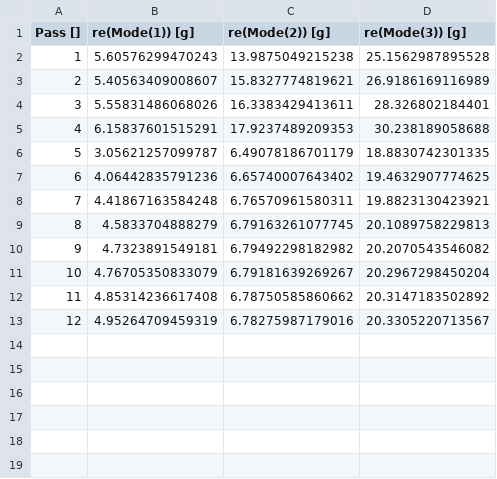
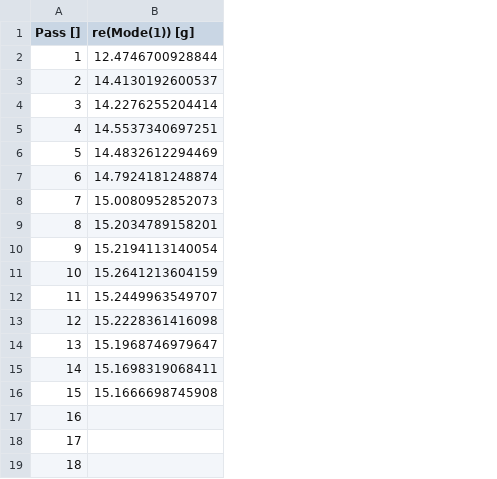
Before and after one commit to Harrbit/Qubit_Design, a CSV file: qubit_design/hfss_eig_f_convergence.csv, drawn as a sheet; removed rows and columns are numbered as before the commit, all else as after; the diff names each change by its address in the sheet, - before the commit and + after, or states it on an @@ line.

```diff
--- a/qubit_design/hfss_eig_f_convergence.csv
+++ b/qubit_design/hfss_eig_f_convergence.csv
-column C (re(Mode(2)) [g]), rows 2-13: 13.9875049215238 | 15.8327774819621 | 16.3383429413611 | 17.9237489209353 | 6.49078186701179 | 6.65740007643402 | 6.76570961580311 | 6.79163261077745 | 6.79492298182982 | 6.79181639269267 | 6.78750585860662 | 6.78275987179016
-column D (re(Mode(3)) [g]), rows 2-13: 25.1562987895528 | 26.9186169116989 | 28.326802184401 | 30.238189058688 | 18.8830742301335 | 19.4632907774625 | 19.8823130423921 | 20.1089758229813 | 20.2070543546082 | 20.2967298450204 | 20.3147183502892 | 20.3305220713567
-B2 (re(Mode(1)) [g]): 5.60576299470243
+B2 (re(Mode(1)) [g]): 12.4746700928844
-B3 (re(Mode(1)) [g]): 5.40563409008607
+B3 (re(Mode(1)) [g]): 14.4130192600537
-B4 (re(Mode(1)) [g]): 5.55831486068026
+B4 (re(Mode(1)) [g]): 14.2276255204414
-B5 (re(Mode(1)) [g]): 6.15837601515291
+B5 (re(Mode(1)) [g]): 14.5537340697251
-B6 (re(Mode(1)) [g]): 3.05621257099787
+B6 (re(Mode(1)) [g]): 14.4832612294469
-B7 (re(Mode(1)) [g]): 4.06442835791236
+B7 (re(Mode(1)) [g]): 14.7924181248874
-B8 (re(Mode(1)) [g]): 4.41867163584248
+B8 (re(Mode(1)) [g]): 15.0080952852073
-B9 (re(Mode(1)) [g]): 4.5833704888279
+B9 (re(Mode(1)) [g]): 15.2034789158201
-B10 (re(Mode(1)) [g]): 4.7323891549181
+B10 (re(Mode(1)) [g]): 15.2194113140054
-B11 (re(Mode(1)) [g]): 4.76705350833079
+B11 (re(Mode(1)) [g]): 15.2641213604159
-B12 (re(Mode(1)) [g]): 4.85314236617408
+B12 (re(Mode(1)) [g]): 15.2449963549707
-B13 (re(Mode(1)) [g]): 4.95264709459319
+B13 (re(Mode(1)) [g]): 15.2228361416098
+row 14: 13 | 15.1968746979647
+row 15: 14 | 15.1698319068411
+row 16: 15 | 15.1666698745908
+row 17: 16
+row 18: 17
+row 19: 18
```
Also changed, not shown: 3 other files.
